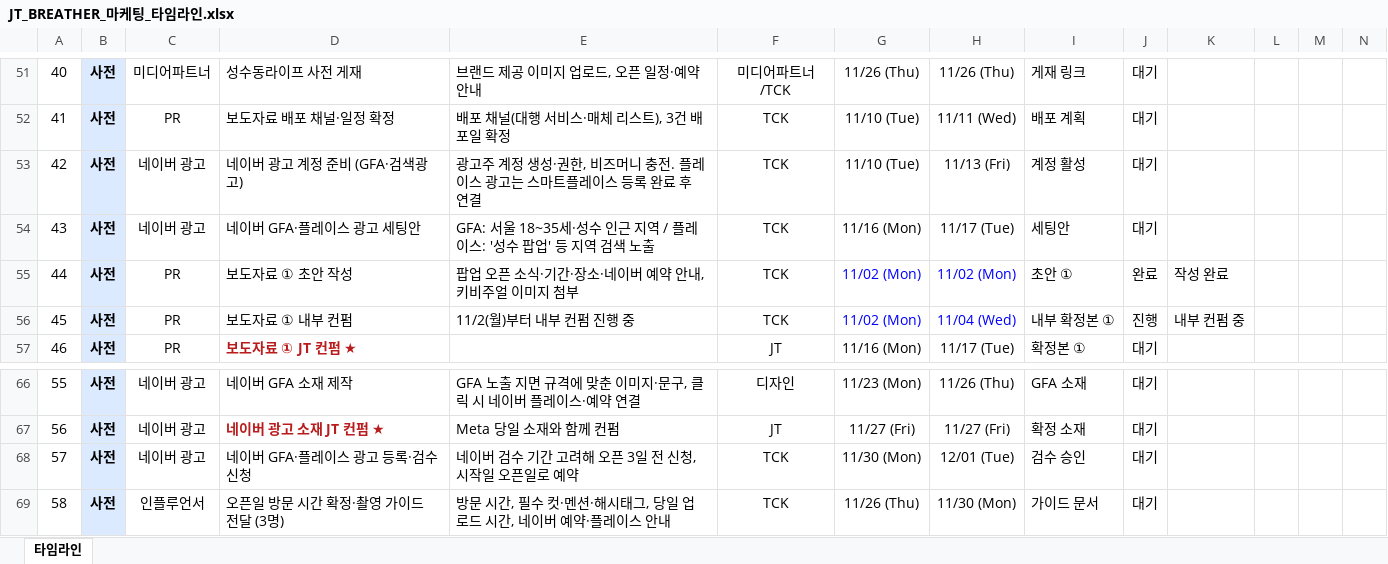
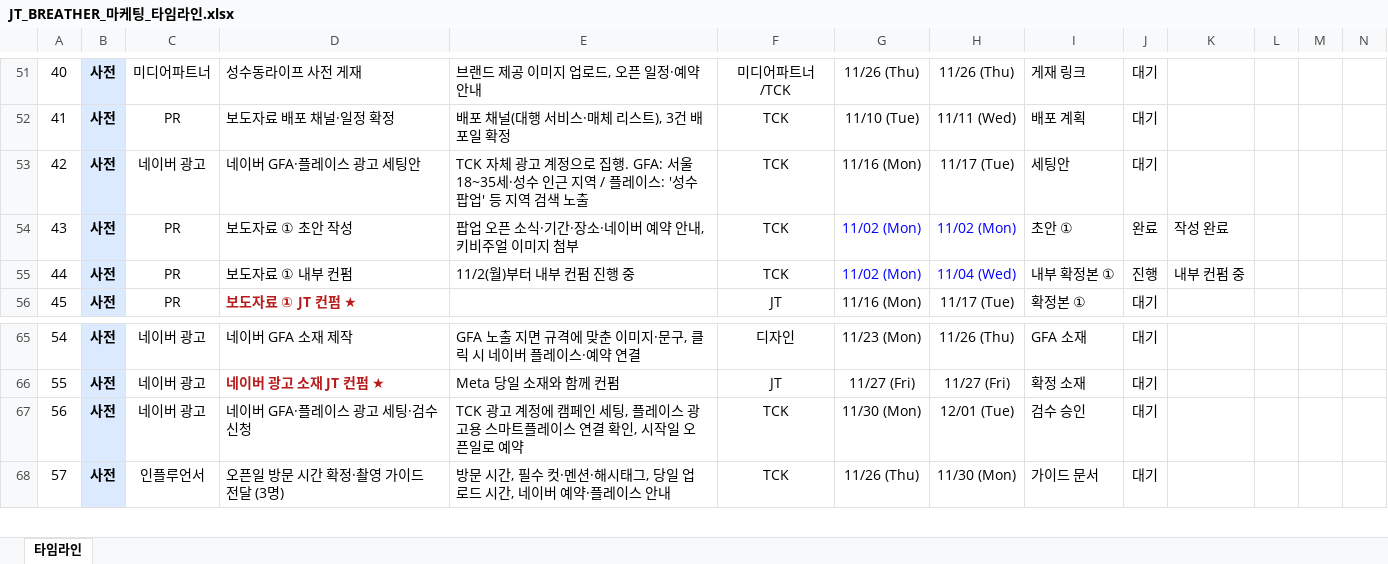
Before and after one commit to qweas0728/claude, an Excel workbook: JT_BREATHER_마케팅_타임라인.xlsx, sheet 타임라인, drawn as a sheet; only a part is shown, gaps mark what is left out; values as stored, in another font and other column widths than the file's, no borders; conditional formats not drawn; removed rows and columns are numbered as before the commit, all else as after; rows hold the shown columns only; the diff names each change by its address in the sheet, - before the commit and + after, or states it on an @@ line.

```diff
--- a/JT_BREATHER_마케팅_타임라인.xlsx (sheet 타임라인)
+++ b/JT_BREATHER_마케팅_타임라인.xlsx (sheet 타임라인)
-row 53: 42 | 사전 | 네이버 광고 | 네이버 광고 계정 준비 (GFA·검색광고) | 광고주 계정 생성·권한, 비즈머니 충전. 플레이스 광고는 스마트플레이스 등록 완료 후 연결 | TCK | 11/10 (Tue) | 11/13 (Fri) | 계정 활성 | 대기
@@ column A renumbered between rows 53 and 99 @@
-E53: GFA: 서울…
+E53: TCK 자체 광고 계정으로 집행. GFA: 서울…
-D67: 네이버 GFA·플레이스 광고 등록·검수 신청
+D67: 네이버 GFA·플레이스 광고 세팅·검수 신청
-E67: 네이버 검수 기간 고려해 오픈 3일 전 신청, 시작일…
+E67: TCK 광고 계정에 캠페인 세팅, 플레이스 광고용 스마트플레이스 연결 확인, 시작일…
```
Also changed, not shown: JT_BREATHER_마케팅_일정표_보고용.xlsx.
